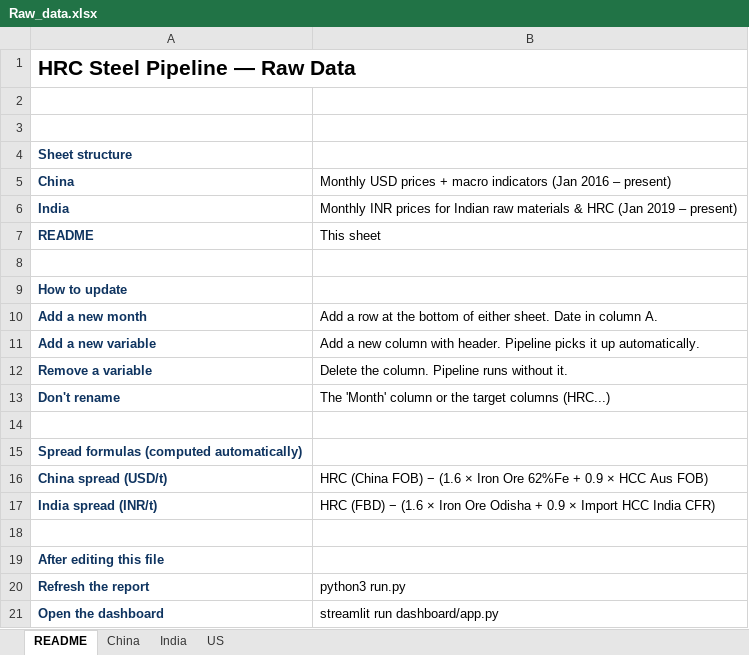
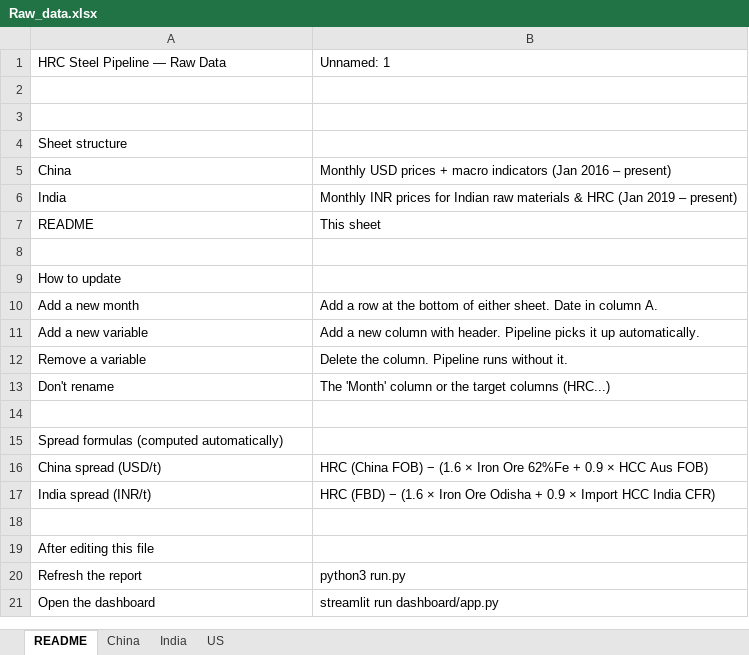
Before and after one commit to Bmimani007/HRC_Pipeline, an Excel workbook: data/Raw_data.xlsx, sheet README, drawn as a sheet; values as stored, in another font and other column widths than the file's, no borders; the diff names each change by its address in the sheet, - before the commit and + after, or states it on an @@ line.

```diff
--- a/data/Raw_data.xlsx (sheet README)
+++ b/data/Raw_data.xlsx (sheet README)
-A1 bold: on
+A1 bold: off, text size: smaller
-A1:B1 merged
-B1: (empty)
+B1: Unnamed: 1
@@ A4:A7 bold: on → off, text colour: #0F3460 → black @@
@@ A9:A13 bold: on → off, text colour: #0F3460 → black @@
@@ A15:A17 bold: on → off, text colour: #0F3460 → black @@
@@ A19:A21 bold: on → off, text colour: #0F3460 → black @@
```
Also changed, not shown: sheet China, sheet India, 9 other files.
